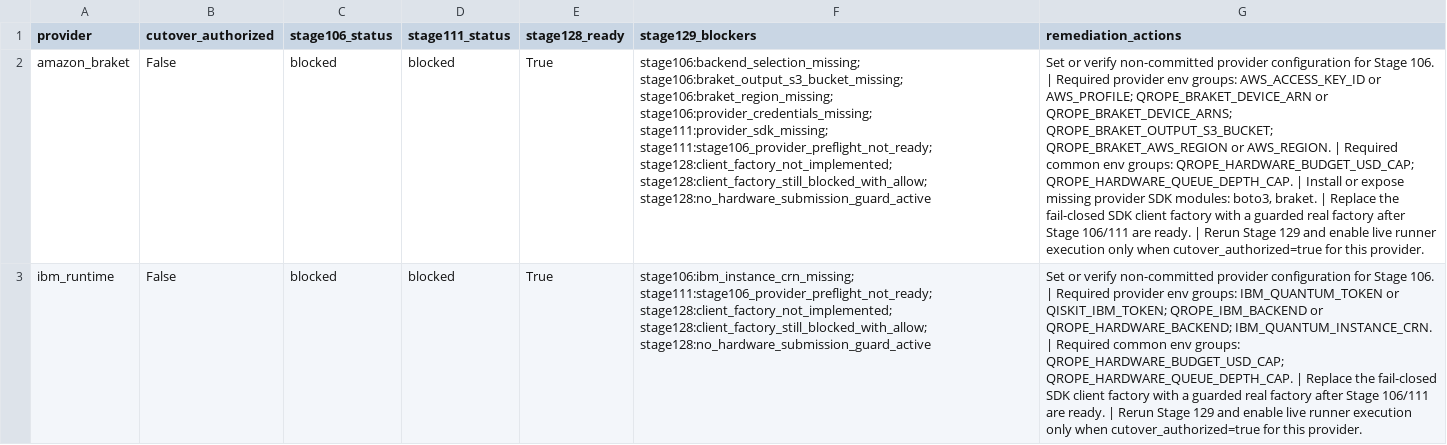
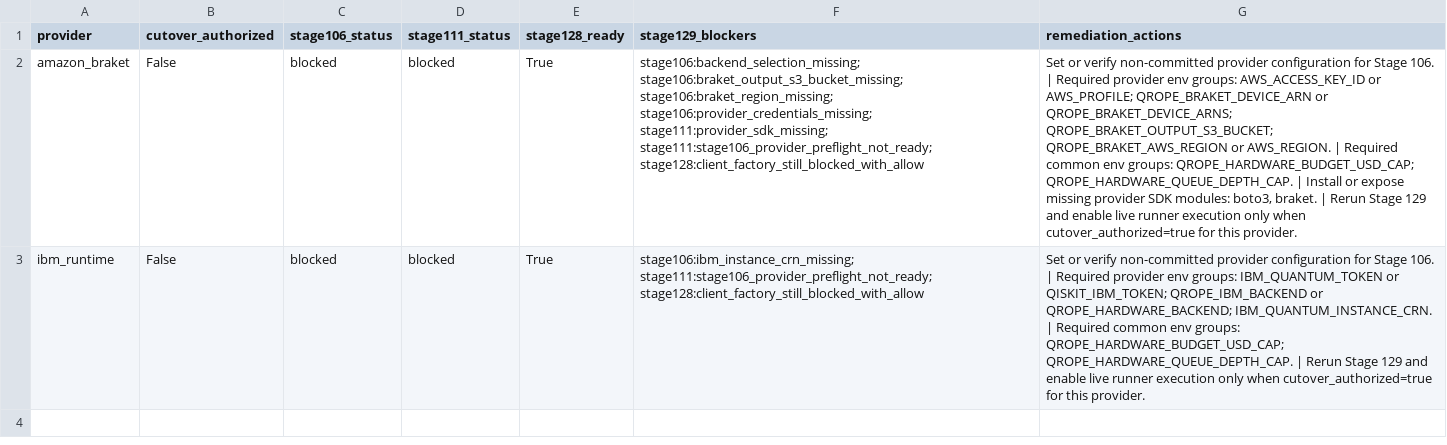
Before and after one commit to Quantyra/PhaseWrap-RoPE, a CSV file: logs/automated_stage_gates/stage130_live_cutover_remediation_packet/summary.csv, drawn as a sheet; the diff names each change by its address in the sheet, - before the commit and + after, or states it on an @@ line.

Commit message:
Implement guarded QRoPE provider SDK factories

```diff
--- a/logs/automated_stage_gates/stage130_live_cutover_remediation_packet/summary.csv
+++ b/logs/automated_stage_gates/stage130_live_cutover_remediation_packet/summary.csv
-F2 (stage129_blockers): …stage111:provider_sdk_missing; stage111:stage106_provider_preflight_not_ready; stage128:client_factory_not_implemented; stage128:client_factory_still_blocked_with_allow; stage128:no_hardware_submission_guard_active
+F2 (stage129_blockers): …stage111:provider_sdk_missing; stage111:stage106_provider_preflight_not_ready; stage128:client_factory_still_blocked_with_allow
-G2 (remediation_actions): …braket. | Replace the fail-closed SDK client factory with a guarded real factory after Stage 106/111 are ready. | Rerun Stage…
+G2 (remediation_actions): …braket. | Rerun Stage…
-F3 (stage129_blockers): stage106:ibm_instance_crn_missing; stage111:stage106_provider_preflight_not_ready; stage128:client_factory_not_implemented; stage128:client_factory_still_blocked_with_allow; stage128:no_hardware_submission_guard_active
+F3 (stage129_blockers): stage106:ibm_instance_crn_missing; stage111:stage106_provider_preflight_not_ready; stage128:client_factory_still_blocked_with_allow
-G3 (remediation_actions): …QROPE_HARDWARE_QUEUE_DEPTH_CAP. | Replace the fail-closed SDK client factory with a guarded real factory after Stage 106/111 are ready. | Rerun Stage…
+G3 (remediation_actions): …QROPE_HARDWARE_QUEUE_DEPTH_CAP. | Rerun Stage…
```
Also changed, not shown: logs/automated_stage_gates/stage129_live_cutover_authorization_audit/summary.csv, 33 other files.
